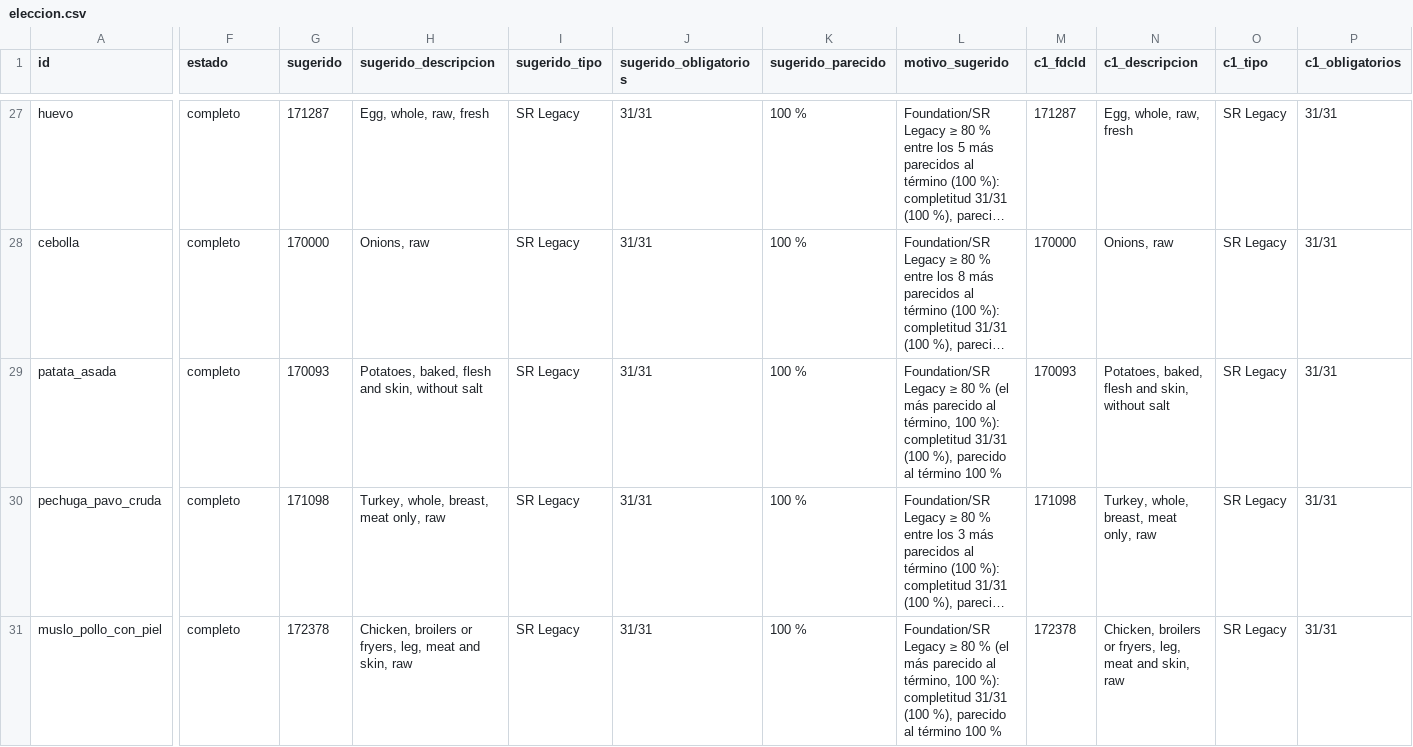
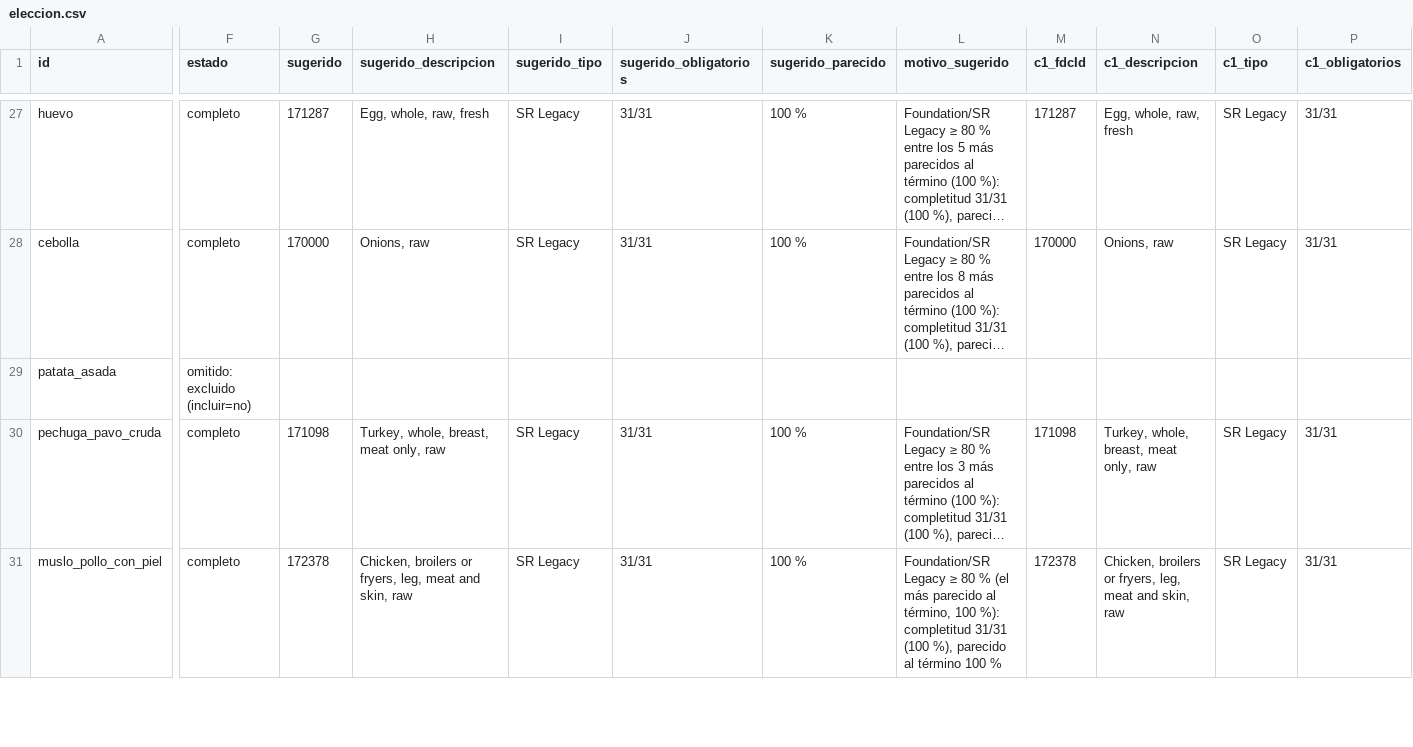
Before and after one commit to victor-rueda02/nutrition-tracker, a CSV file: usda/eleccion.csv, drawn as a sheet; only a part is shown, gaps mark what is left out; long unchanged cells end in …; the diff covers the shown part only; the diff names each change by its address in the sheet, - before the commit and + after, or states it on an @@ line.

```diff
--- a/usda/eleccion.csv
+++ b/usda/eleccion.csv
-F29 (estado): completo
+F29 (estado): omitido: excluido (incluir=no)
-G29 (sugerido): 170093
+G29 (sugerido): (empty)
-H29 (sugerido_descripcion): Potatoes, baked, flesh and skin, without salt
+H29 (sugerido_descripcion): (empty)
-I29 (sugerido_tipo): SR Legacy
+I29 (sugerido_tipo): (empty)
-J29 (sugerido_obligatorios): 31/31
+J29 (sugerido_obligatorios): (empty)
-K29 (sugerido_parecido): 100 %
+K29 (sugerido_parecido): (empty)
-L29 (motivo_sugerido): Foundation/SR Legacy ≥ 80 % (el más parecido al término, 100 %): completitud 31/31 (100 %), parecido al término 100 %
+L29 (motivo_sugerido): (empty)
-M29 (c1_fdcId): 170093
+M29 (c1_fdcId): (empty)
-N29 (c1_descripcion): Potatoes, baked, flesh and skin, without salt
+N29 (c1_descripcion): (empty)
-O29 (c1_tipo): SR Legacy
+O29 (c1_tipo): (empty)
-P29 (c1_obligatorios): 31/31
+P29 (c1_obligatorios): (empty)
```
Also changed, not shown: 86 edited cells elsewhere in this file, data/foods.csv, 9 other files.
